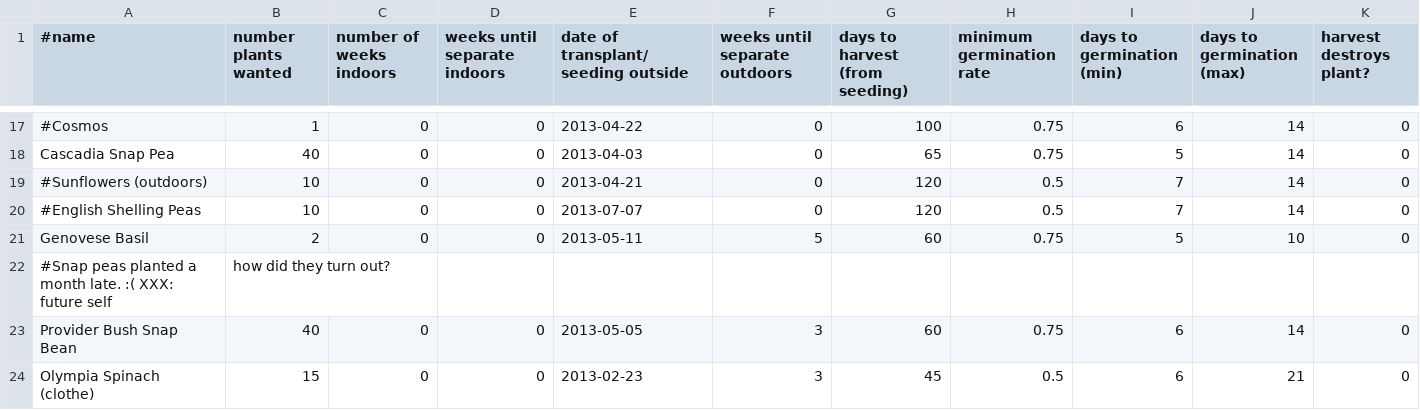
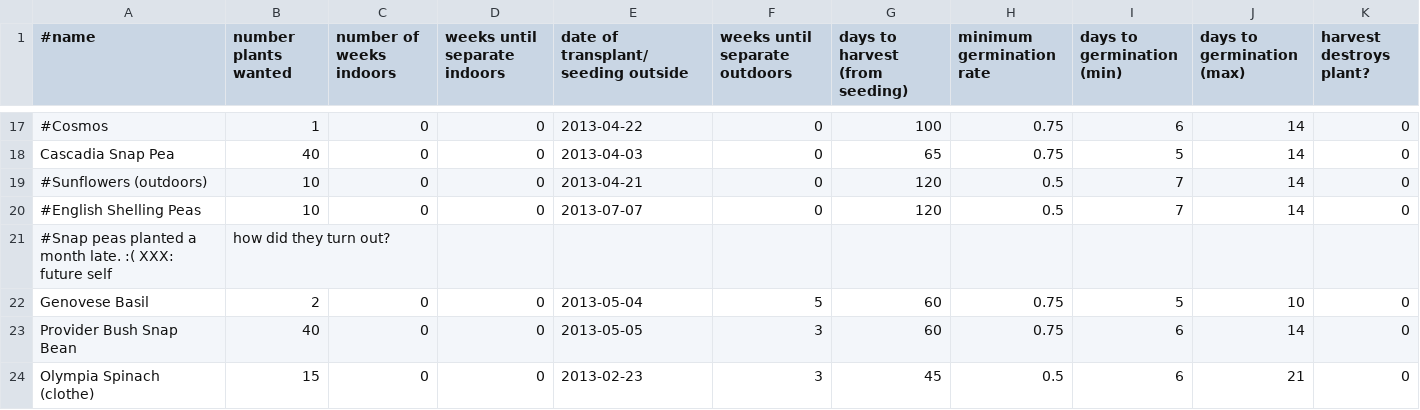
Before and after one commit to sagesharp/personal-garden, a CSV file: seed-plan-2013.csv, drawn as a sheet; only a part is shown, gaps mark what is left out; removed rows and columns are numbered as before the commit, all else as after; the diff names each change by its address in the sheet, - before the commit and + after, or states it on an @@ line.

Commit message:
Move basil direct seed date forward.
The weather has been so nice these past couple weeks, so I think it's safe to
move basil seeding from 5/15 to 5/4.  Global warming, eh?

Signed-off-by: Sarah Sharp <sarah@thesharps.us>

```diff
--- a/seed-plan-2013.csv
+++ b/seed-plan-2013.csv
-row 21: Genovese Basil | 2 | 0 | 0 | 2013-05-11 | 5 | 60 | 0.75 | 5 | 10 | 0
+row 22: Genovese Basil | 2 | 0 | 0 | 2013-05-04 | 5 | 60 | 0.75 | 5 | 10 | 0
```
